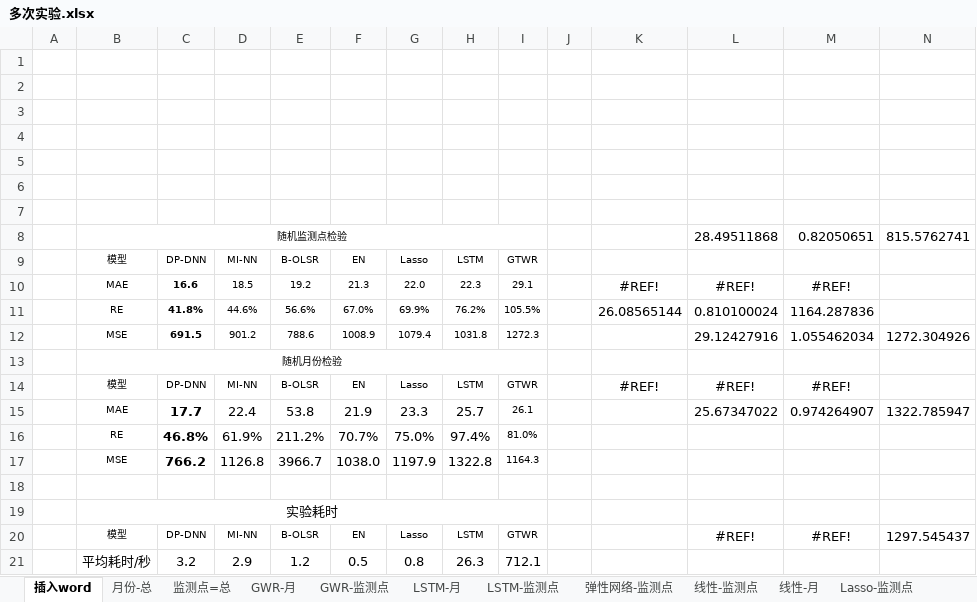
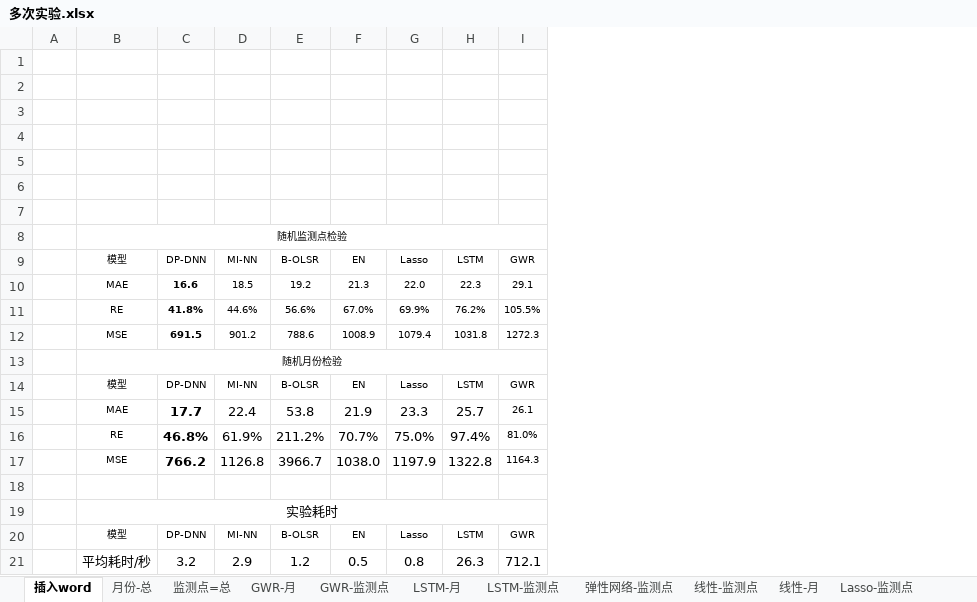
Before and after one commit to code12ab/AOD-PM2.5, an Excel workbook: 各个子模块/模型模块/多次实验.xlsx, sheet 插入word, drawn as a sheet; values as stored, in another font and other column widths than the file's, no borders; the diff names each change by its address in the sheet, - before the commit and + after, or states it on an @@ line.

```diff
--- a/各个子模块/模型模块/多次实验.xlsx (sheet 插入word)
+++ b/各个子模块/模型模块/多次实验.xlsx (sheet 插入word)
-column J, empty
-column K, rows 10-14: #REF! | 26.08565144 |  |  | #REF!
-column L, rows 8-20: 28.49511868 |  | #REF! | 0.810100024 | 29.12427916 |  | #REF! | 25.67347022 |  |  |  |  | #REF!
-column M, rows 8-20: 0.82050651 |  | #REF! | 1164.287836 | 1.055462034 |  | #REF! | 0.974264907 |  |  |  |  | #REF!
-column N, rows 8-20: 815.5762741 |  |  |  | 1272.304926 |  |  | 1322.785947 |  |  |  |  | 1297.545437
-I9: GTWR
+I9: GWR
-I14: GTWR
+I14: GWR
-I20: GTWR
+I20: GWR
```
Also changed, not shown: 7 other files.
